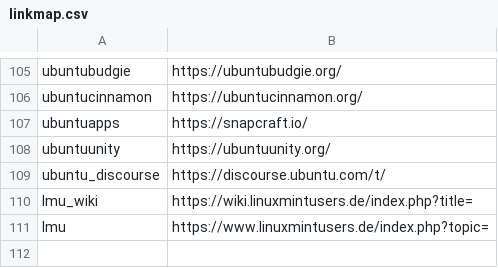
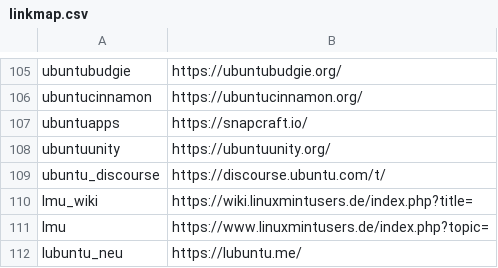
Before and after one commit to inyokaproject/inyokaedit, a CSV file: ubuntuusers_de/linkmap/linkmap.csv, drawn as a sheet; only a part is shown, gaps mark what is left out; the diff names each change by its address in the sheet, - before the commit and + after, or states it on an @@ line.

```diff
--- a/ubuntuusers_de/linkmap/linkmap.csv
+++ b/ubuntuusers_de/linkmap/linkmap.csv
+row 112: lubuntu_neu | https://lubuntu.me/
```
Also changed, not shown: 2 other files.
